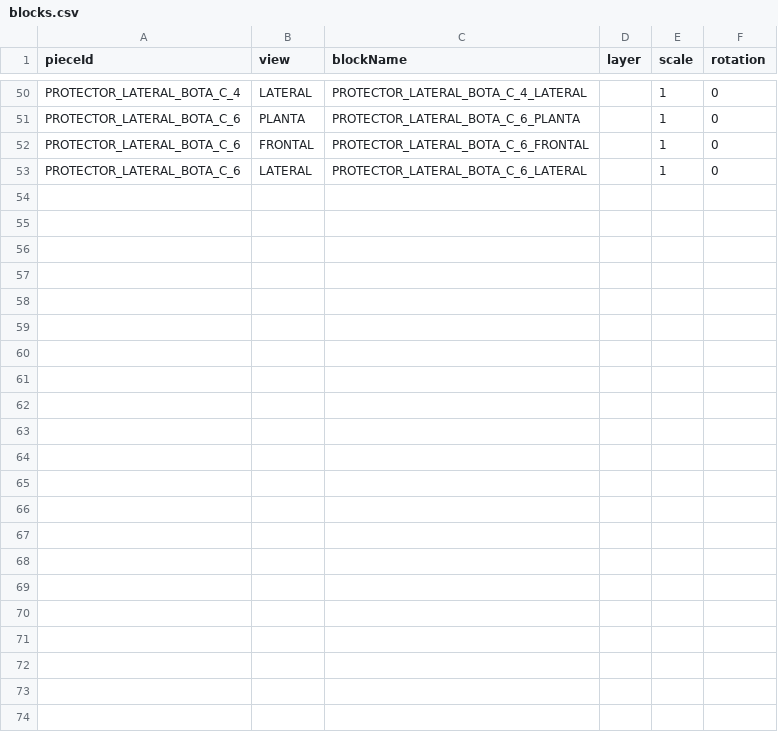
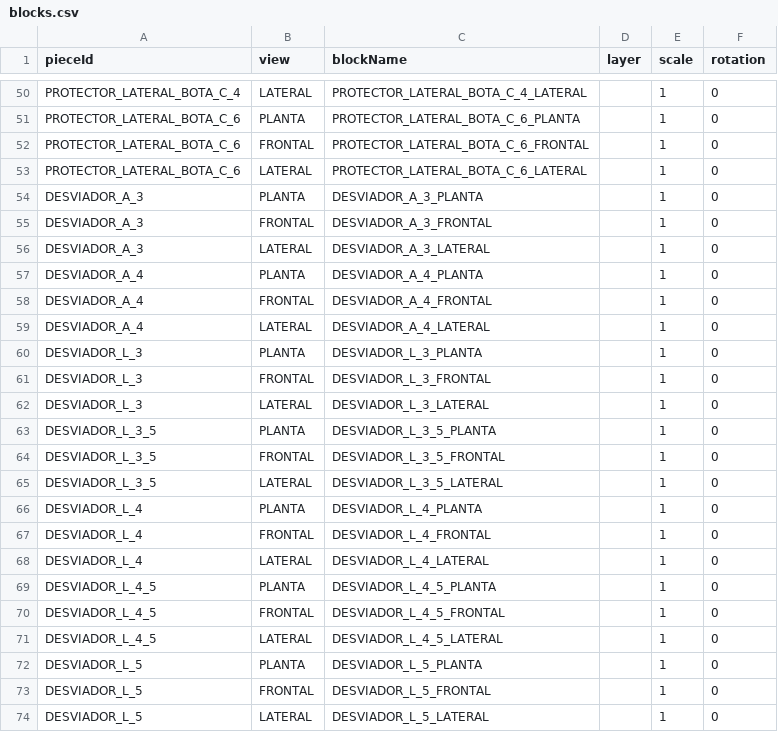
Before and after one commit to marioap-afk/Calculadora_de_racks, a CSV file: assets/catalogs/blocks.csv, drawn as a sheet; only a part is shown, gaps mark what is left out; the diff names each change by its address in the sheet, - before the commit and + after, or states it on an @@ line.

Commit message:
Seguridad: completar desviadores A y L
Centraliza la colocacion por poste y nivel para las siete variantes catalogadas, con selector de lado, rejilla, LONGITUD, dibujo en tres vistas, BOM y round-trip. Registra la validacion manual en AutoCAD y la regresion multi-variante.

```diff
--- a/assets/catalogs/blocks.csv
+++ b/assets/catalogs/blocks.csv
+row 54: DESVIADOR_A_3 | PLANTA | DESVIADOR_A_3_PLANTA |  | 1 | 0
+row 55: DESVIADOR_A_3 | FRONTAL | DESVIADOR_A_3_FRONTAL |  | 1 | 0
+row 56: DESVIADOR_A_3 | LATERAL | DESVIADOR_A_3_LATERAL |  | 1 | 0
+row 57: DESVIADOR_A_4 | PLANTA | DESVIADOR_A_4_PLANTA |  | 1 | 0
+row 58: DESVIADOR_A_4 | FRONTAL | DESVIADOR_A_4_FRONTAL |  | 1 | 0
+row 59: DESVIADOR_A_4 | LATERAL | DESVIADOR_A_4_LATERAL |  | 1 | 0
+row 60: DESVIADOR_L_3 | PLANTA | DESVIADOR_L_3_PLANTA |  | 1 | 0
+row 61: DESVIADOR_L_3 | FRONTAL | DESVIADOR_L_3_FRONTAL |  | 1 | 0
+row 62: DESVIADOR_L_3 | LATERAL | DESVIADOR_L_3_LATERAL |  | 1 | 0
+row 63: DESVIADOR_L_3_5 | PLANTA | DESVIADOR_L_3_5_PLANTA |  | 1 | 0
+row 64: DESVIADOR_L_3_5 | FRONTAL | DESVIADOR_L_3_5_FRONTAL |  | 1 | 0
+row 65: DESVIADOR_L_3_5 | LATERAL | DESVIADOR_L_3_5_LATERAL |  | 1 | 0
+row 66: DESVIADOR_L_4 | PLANTA | DESVIADOR_L_4_PLANTA |  | 1 | 0
+row 67: DESVIADOR_L_4 | FRONTAL | DESVIADOR_L_4_FRONTAL |  | 1 | 0
+row 68: DESVIADOR_L_4 | LATERAL | DESVIADOR_L_4_LATERAL |  | 1 | 0
+row 69: DESVIADOR_L_4_5 | PLANTA | DESVIADOR_L_4_5_PLANTA |  | 1 | 0
+row 70: DESVIADOR_L_4_5 | FRONTAL | DESVIADOR_L_4_5_FRONTAL |  | 1 | 0
+row 71: DESVIADOR_L_4_5 | LATERAL | DESVIADOR_L_4_5_LATERAL |  | 1 | 0
+row 72: DESVIADOR_L_5 | PLANTA | DESVIADOR_L_5_PLANTA |  | 1 | 0
+row 73: DESVIADOR_L_5 | FRONTAL | DESVIADOR_L_5_FRONTAL |  | 1 | 0
+row 74: DESVIADOR_L_5 | LATERAL | DESVIADOR_L_5_LATERAL |  | 1 | 0
```
Also changed, not shown: assets/catalogs/seguridad.csv, 18 other files.
